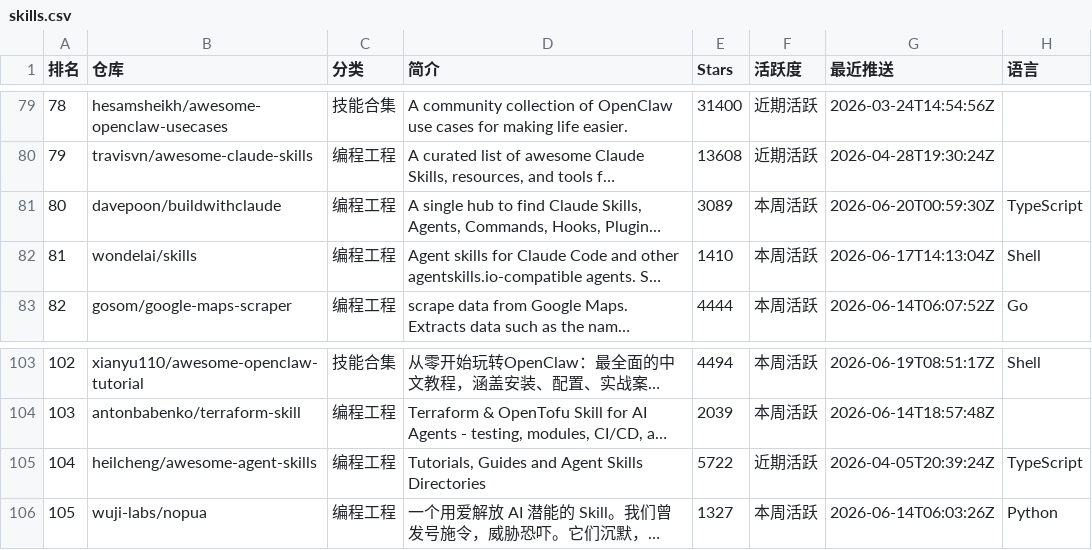
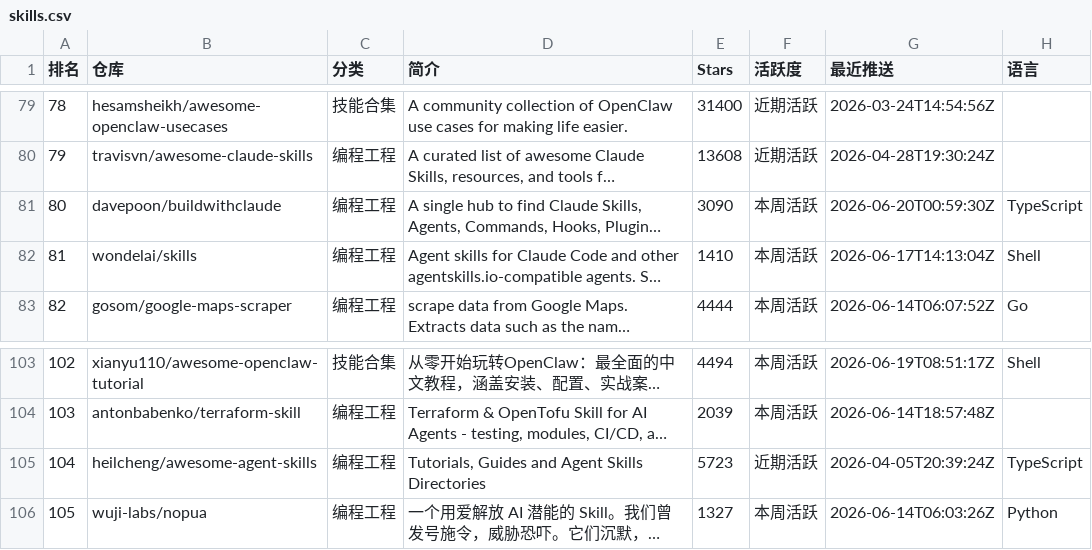
Before and after one commit to savanna0425/skillhot, a CSV file: public/data/skills.csv, drawn as a sheet; only a part is shown, gaps mark what is left out; long unchanged cells end in …; the diff covers the shown part only; the diff names each change by its address in the sheet, - before the commit and + after, or states it on an @@ line.

```diff
--- a/public/data/skills.csv
+++ b/public/data/skills.csv
-E81 (Stars): 3089
+E81 (Stars): 3090
-E105 (Stars): 5722
+E105 (Stars): 5723
```
Also changed, not shown: 12 edited cells elsewhere in this file, 1 other file.
